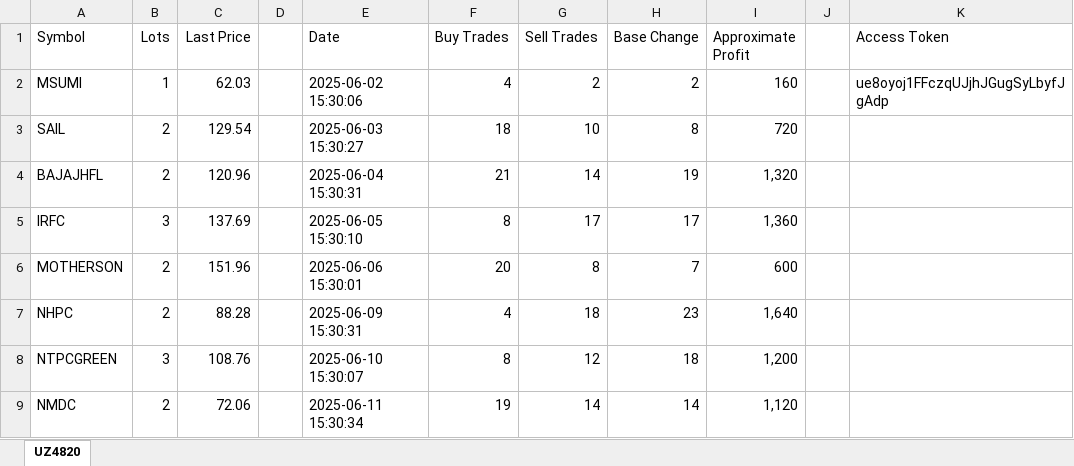
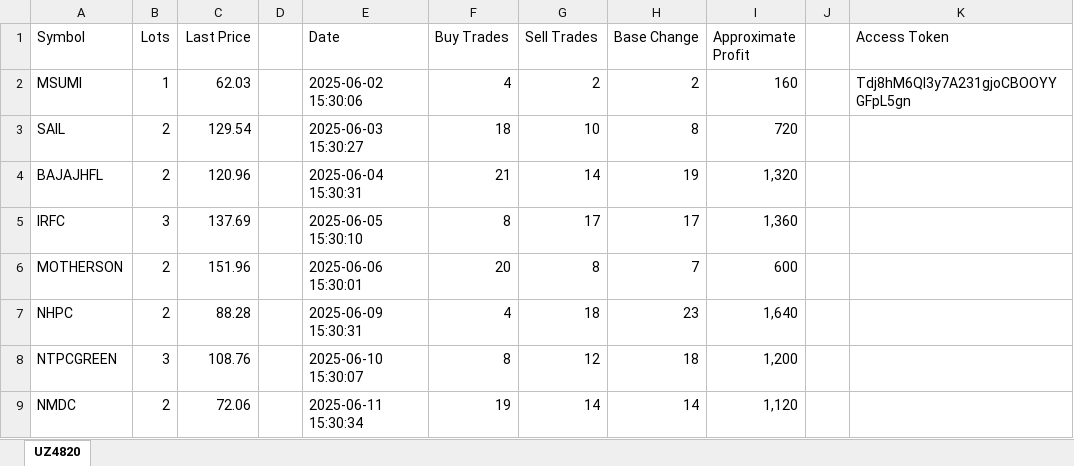
Before and after one commit to Prakhar230502/New-repo, an Excel workbook: Excel sheets/UZ4820.xlsx, sheet UZ4820, drawn as a sheet; only a part is shown; values as stored, in another font and other column widths than the file's, no borders; the diff names each change by its address in the sheet, - before the commit and + after, or states it on an @@ line.

```diff
--- a/Excel sheets/UZ4820.xlsx (sheet UZ4820)
+++ b/Excel sheets/UZ4820.xlsx (sheet UZ4820)
-K2 (Access Token): ue8oyoj1FFczqUJjhJGugSyLbyfJgAdp
+K2 (Access Token): Tdj8hM6Ql3y7A231gjoCBOOYYGFpL5gn
```
Also changed, not shown: Excel sheets/PQU213.xlsx, Excel sheets/QAR613.xlsx, 1 other file.
